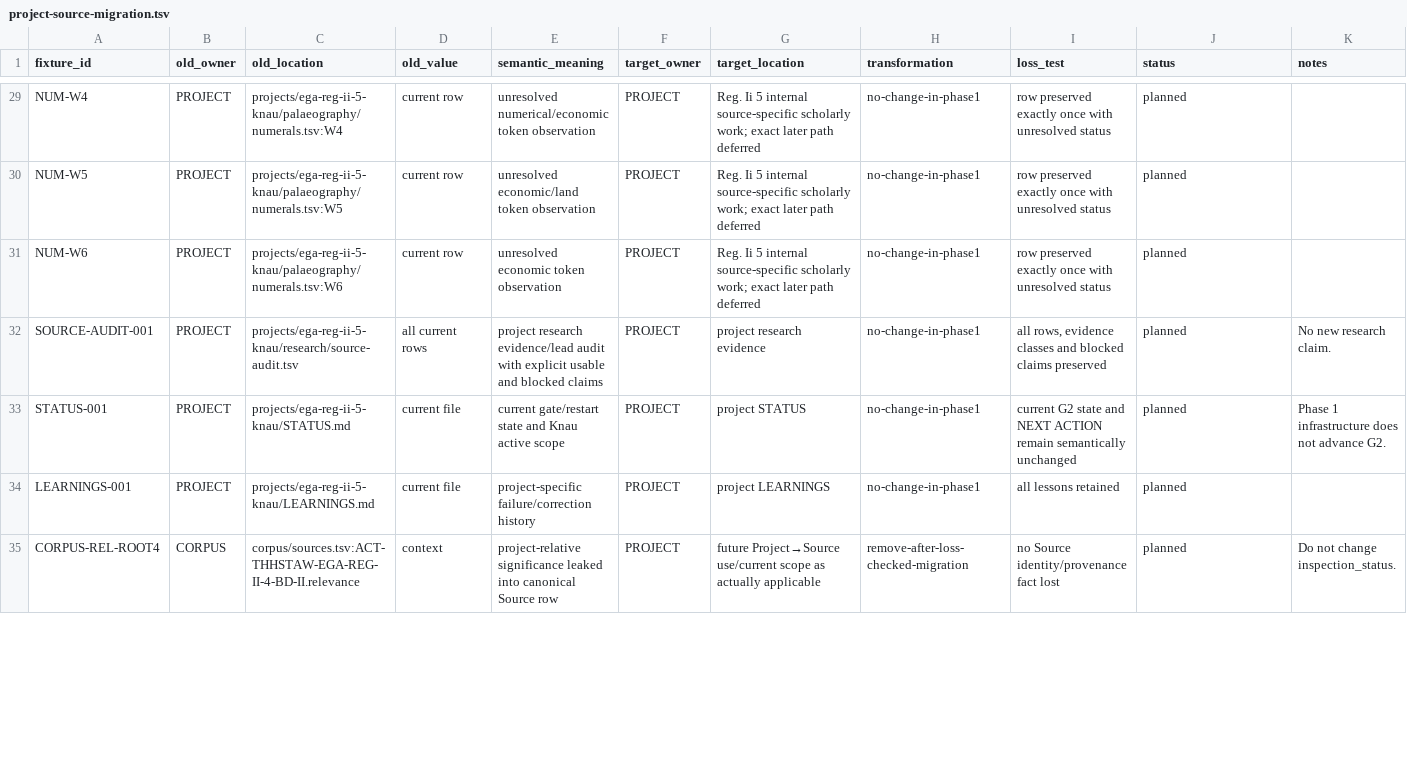
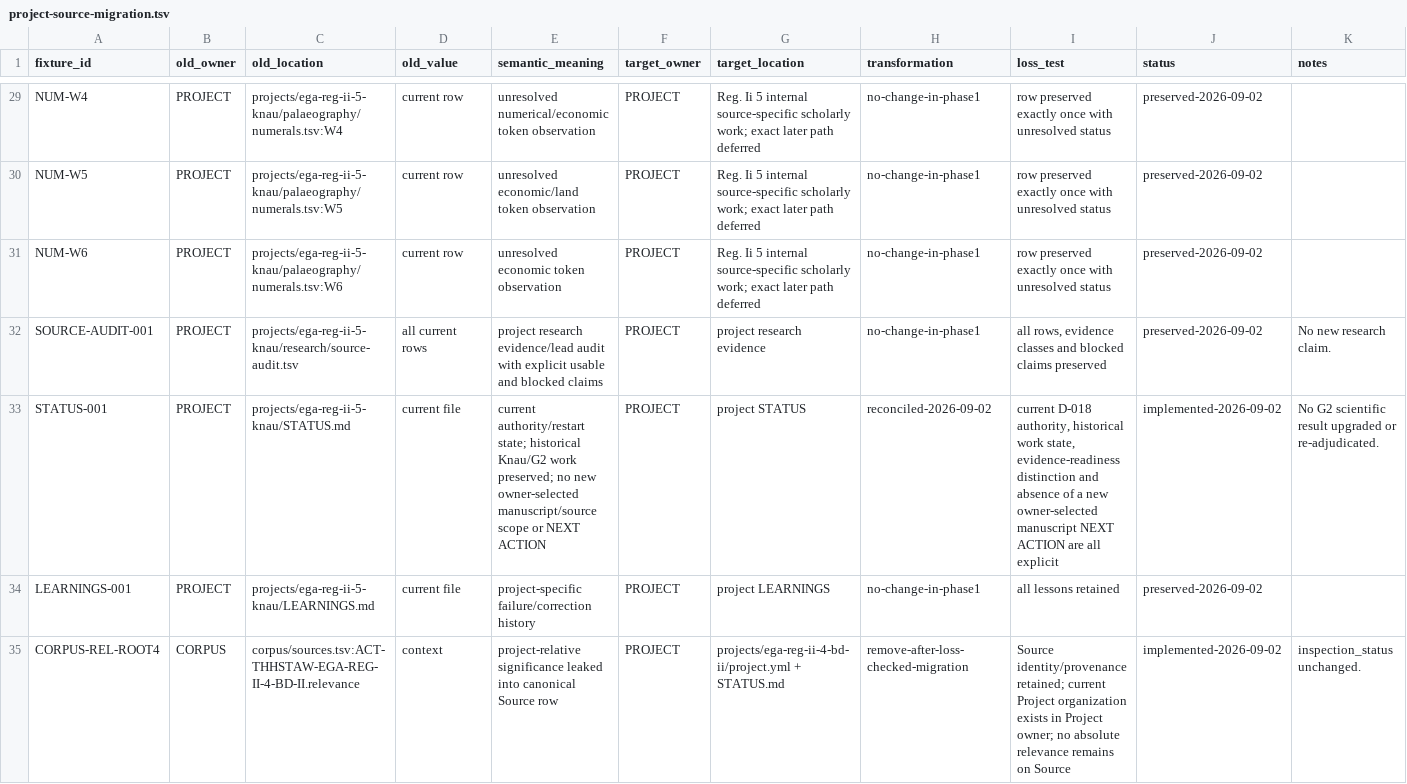
Before and after one commit to esany/paleo-type, a TSV file: projects/ega-reg-ii-5-knau/research/project-source-migration.tsv, drawn as a sheet; only a part is shown, gaps mark what is left out; the diff covers the shown part only; the diff names each change by its address in the sheet, - before the commit and + after, or states it on an @@ line.

Commit message:
Rebase and record executed Reg Ii 5 loss-checked migration

```diff
--- a/projects/ega-reg-ii-5-knau/research/project-source-migration.tsv
+++ b/projects/ega-reg-ii-5-knau/research/project-source-migration.tsv
-J29:J32 (status): planned
+J29:J32 (status): preserved-2026-09-02
-E33 (semantic_meaning): current gate/restart state and Knau active scope
+E33 (semantic_meaning): current authority/restart state; historical Knau/G2 work preserved; no new owner-selected manuscript/source scope or NEXT ACTION
-H33 (transformation): no-change-in-phase1
+H33 (transformation): reconciled-2026-09-02
-I33 (loss_test): current G2 state and NEXT ACTION remain semantically unchanged
+I33 (loss_test): current D-018 authority, historical work state, evidence-readiness distinction and absence of a new owner-selected manuscript NEXT ACTION are all explicit
-J33 (status): planned
+J33 (status): implemented-2026-09-02
-K33 (notes): Phase 1 infrastructure does not advance G2.
+K33 (notes): No G2 scientific result upgraded or re-adjudicated.
-J34 (status): planned
+J34 (status): preserved-2026-09-02
-G35 (target_location): future Project→Source use/current scope as actually applicable
+G35 (target_location): projects/ega-reg-ii-4-bd-ii/project.yml + STATUS.md
-I35 (loss_test): no Source identity/provenance fact lost
+I35 (loss_test): Source identity/provenance retained; current Project organization exists in Project owner; no absolute relevance remains on Source
-J35 (status): planned
+J35 (status): implemented-2026-09-02
-K35 (notes): Do not change inspection_status.
+K35 (notes): inspection_status unchanged.
```
Also changed, not shown: 87 edited cells elsewhere in this file.
